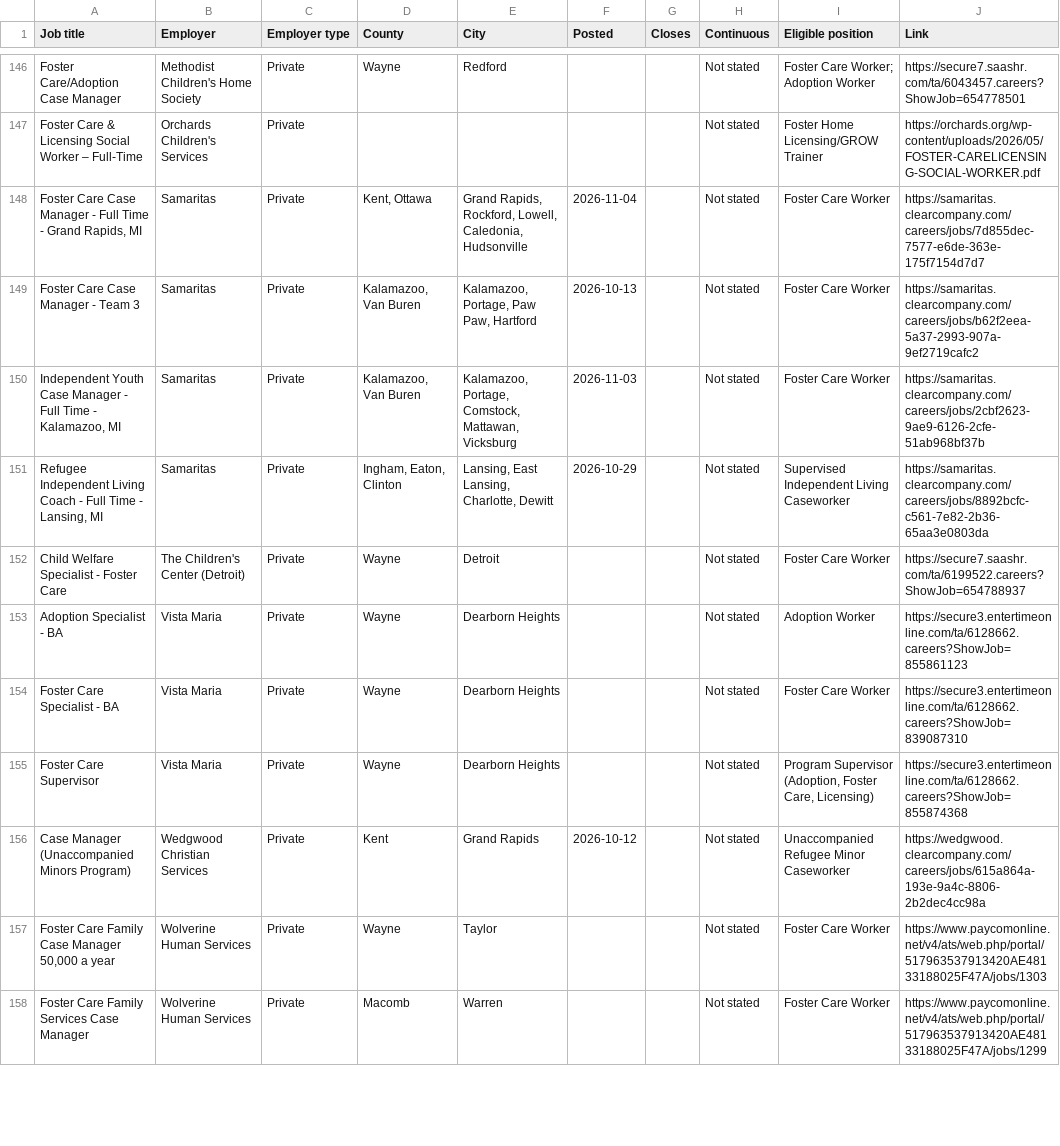
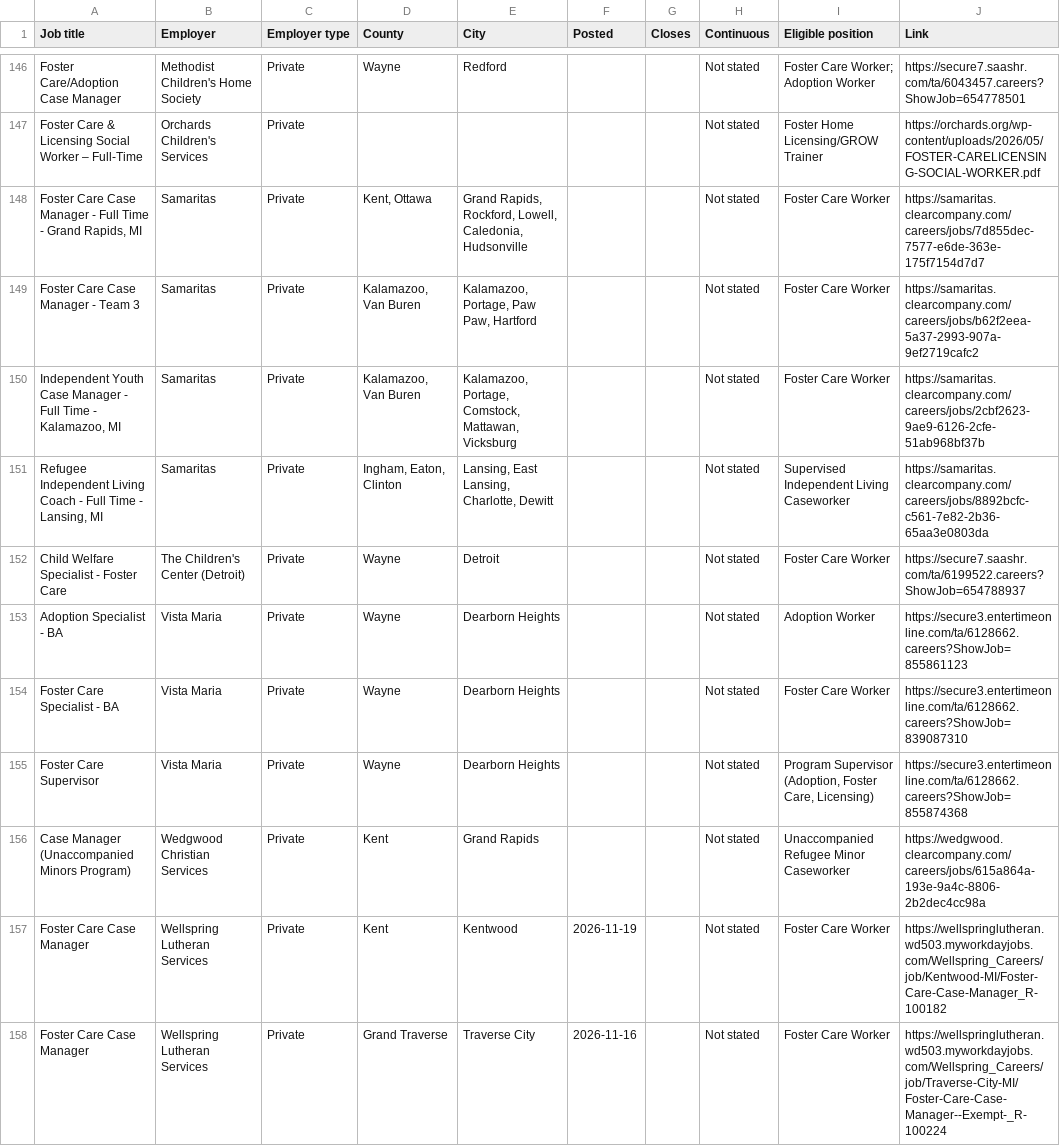
Before and after one commit to fdiste/ivejobs, a CSV file: docs/jobs.csv, drawn as a sheet; only a part is shown, gaps mark what is left out; the shorter side is filled out with more unchanged rows; the diff covers the shown part only.

```diff
--- a/docs/jobs.csv
+++ b/docs/jobs.csv
@@ -147,6 +147,6 @@ Foster Care/Adoption Case Manager,Methodist Children's Home Society,Private,Wayn
 Foster Care & Licensing Social Worker – Full-Time,Orchards Children's Services,Private,,,,,Not stated,Foster Home Licensing/GROW Trainer,https://orchards.org/wp-content/uploads/2026/05/FOSTER-CARELICENSING-SOCIAL-WORKER.pdf
-"Foster Care Case Manager - Full Time - Grand Rapids, MI",Samaritas,Private,"Kent, Ottawa","Grand Rapids, Rockford, Lowell, Caledonia, Hudsonville",2026-11-04,,Not stated,Foster Care Worker,https://samaritas.clearcompany.com/careers/jobs/7d855dec-7577-e6de-363e-175f7154d7d7
-Foster Care Case Manager - Team 3,Samaritas,Private,"Kalamazoo, Van Buren","Kalamazoo, Portage, Paw Paw, Hartford",2026-10-13,,Not stated,Foster Care Worker,https://samaritas.clearcompany.com/careers/jobs/b62f2eea-5a37-2993-907a-9ef2719cafc2
-"Independent Youth Case Manager - Full Time - Kalamazoo, MI",Samaritas,Private,"Kalamazoo, Van Buren","Kalamazoo, Portage, Comstock, Mattawan, Vicksburg",2026-11-03,,Not stated,Foster Care Worker,https://samaritas.clearcompany.com/careers/jobs/2cbf2623-9ae9-6126-2cfe-51ab968bf37b
-"Refugee Independent Living Coach - Full Time - Lansing, MI",Samaritas,Private,"Ingham, Eaton, Clinton","Lansing, East Lansing, Charlotte, Dewitt",2026-10-29,,Not stated,Supervised Independent Living Caseworker,https://samaritas.clearcompany.com/careers/jobs/8892bcfc-c561-7e82-2b36-65aa3e0803da
+"Foster Care Case Manager - Full Time - Grand Rapids, MI",Samaritas,Private,"Kent, Ottawa","Grand Rapids, Rockford, Lowell, Caledonia, Hudsonville",,,Not stated,Foster Care Worker,https://samaritas.clearcompany.com/careers/jobs/7d855dec-7577-e6de-363e-175f7154d7d7
+Foster Care Case Manager - Team 3,Samaritas,Private,"Kalamazoo, Van Buren","Kalamazoo, Portage, Paw Paw, Hartford",,,Not stated,Foster Care Worker,https://samaritas.clearcompany.com/careers/jobs/b62f2eea-5a37-2993-907a-9ef2719cafc2
+"Independent Youth Case Manager - Full Time - Kalamazoo, MI",Samaritas,Private,"Kalamazoo, Van Buren","Kalamazoo, Portage, Comstock, Mattawan, Vicksburg",,,Not stated,Foster Care Worker,https://samaritas.clearcompany.com/careers/jobs/2cbf2623-9ae9-6126-2cfe-51ab968bf37b
+"Refugee Independent Living Coach - Full Time - Lansing, MI",Samaritas,Private,"Ingham, Eaton, Clinton","Lansing, East Lansing, Charlotte, Dewitt",,,Not stated,Supervised Independent Living Caseworker,https://samaritas.clearcompany.com/careers/jobs/8892bcfc-c561-7e82-2b36-65aa3e0803da
 Child Welfare Specialist - Foster Care,The Children's Center (Detroit),Private,Wayne,Detroit,,,Not stated,Foster Care Worker,https://secure7.saashr.com/ta/6199522.careers?ShowJob=654788937
@@ -155,2 +155,4 @@ Foster Care Specialist - BA,Vista Maria,Private,Wayne,Dearborn Heights,,,Not sta
 Foster Care Supervisor,Vista Maria,Private,Wayne,Dearborn Heights,,,Not stated,"Program Supervisor (Adoption, Foster Care, Licensing)",https://secure3.entertimeonline.com/ta/6128662.careers?ShowJob=855874368
-Case Manager (Unaccompanied Minors Program),Wedgwood Christian Services,Private,Kent,Grand Rapids,2026-10-12,,Not stated,Unaccompanied Refugee Minor Caseworker,https://wedgwood.clearcompany.com/careers/jobs/615a864a-193e-9a4c-8806-2b2dec4cc98a
+Case Manager (Unaccompanied Minors Program),Wedgwood Christian Services,Private,Kent,Grand Rapids,,,Not stated,Unaccompanied Refugee Minor Caseworker,https://wedgwood.clearcompany.com/careers/jobs/615a864a-193e-9a4c-8806-2b2dec4cc98a
+Foster Care Case Manager,Wellspring Lutheran Services,Private,Kent,Kentwood,2026-11-19,,Not stated,Foster Care Worker,https://wellspringlutheran.wd503.myworkdayjobs.com/Wellspring_Careers/job/Kentwood-MI/Foster-Care-Case-Manager_R-100182
+Foster Care Case Manager,Wellspring Lutheran Services,Private,Grand Traverse,Traverse City,2026-11-16,,Not stated,Foster Care Worker,https://wellspringlutheran.wd503.myworkdayjobs.com/Wellspring_Careers/job/Traverse-City-MI/Foster-Care-Case-Manager--Exempt-_R-100224
```
Also changed, not shown: 7 added rows, 3 removed rows and 22 edited cells elsewhere in this file, 2 other files.
